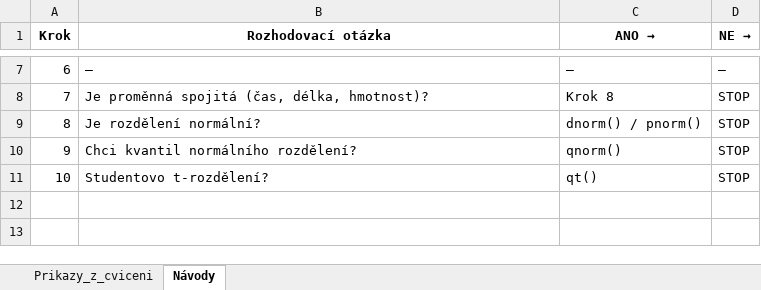
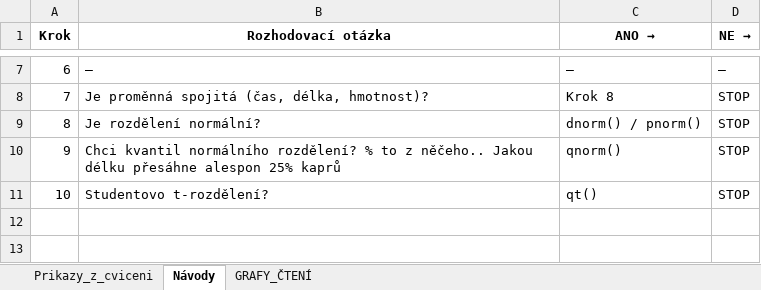
Before and after one commit to zdenax/Priprava_na_zapocet_PAS, an Excel workbook: R_prikazy_&_NÁVOD.xlsx, sheet Návody, drawn as a sheet; only a part is shown, gaps mark what is left out; values as stored, in another font and other column widths than the file's, no borders; table styles not drawn; the diff names each change by its address in the sheet, - before the commit and + after, or states it on an @@ line.

```diff
--- a/R_prikazy_&_NÁVOD.xlsx (sheet Návody)
+++ b/R_prikazy_&_NÁVOD.xlsx (sheet Návody)
+sheet tab: GRAFY_ČTENÍ
-B10 (Rozhodovací otázka): …normálního rozdělení?
+B10 (Rozhodovací otázka): …normálního rozdělení? % to z něčeho.. Jakou délku přesáhne alespon 25% kaprů
```
Also changed, not shown: sheet Prikazy_z_cviceni, 3 other files.
